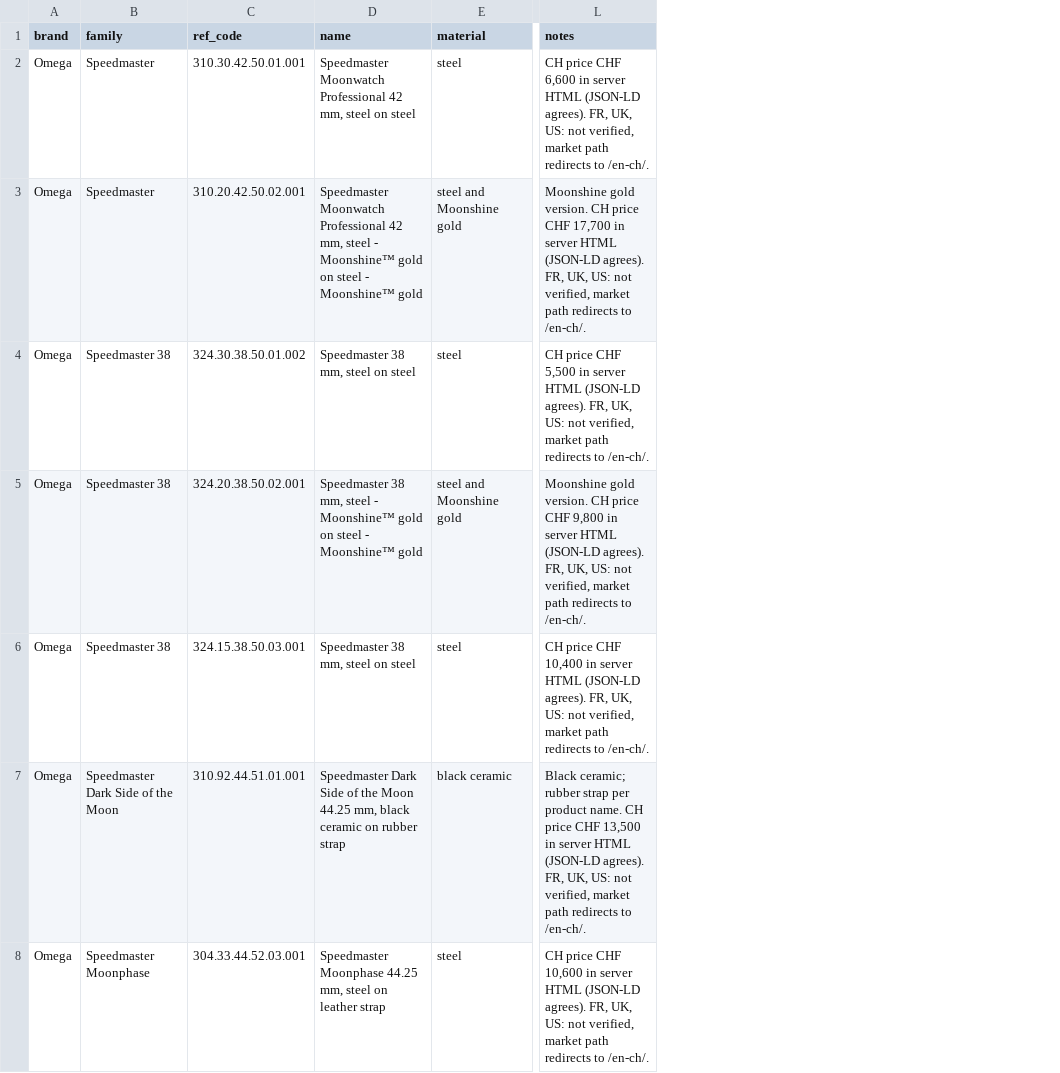
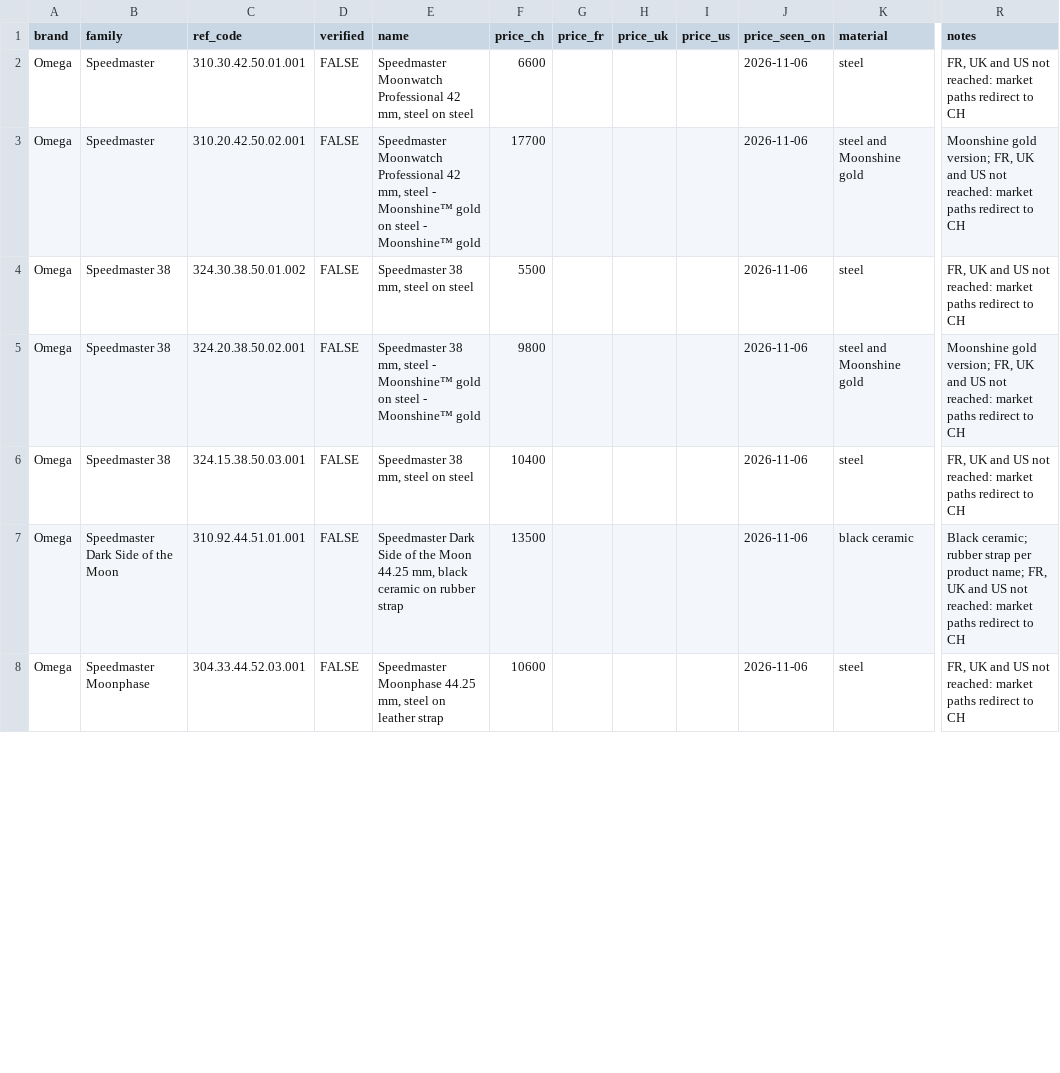
Before and after one commit to onepau/tick-ticker-barometer, a CSV file: docs/plans/u5-reference-candidates.csv, drawn as a sheet; only a part is shown, gaps mark what is left out; addresses are those after the commit; the diff covers the shown part only; the diff names each change by its address in the sheet, - before the commit and + after, or states it on an @@ line.

```diff
--- a/docs/plans/u5-reference-candidates.csv
+++ b/docs/plans/u5-reference-candidates.csv
+column D (verified), rows 2-8: all FALSE
+column F (price_ch), rows 2-8: 6600 | 17700 | 5500 | 9800 | 10400 | 13500 | 10600
+column G (price_fr), empty
+column H (price_uk), empty
+column I (price_us), empty
+column J (price_seen_on), rows 2-8: all 2026-11-06
-R2 (notes): CH price CHF 6,600 in server HTML (JSON-LD agrees). FR, UK, US: not verified, market path redirects to /en-ch/.
+R2 (notes): FR, UK and US not reached: market paths redirect to CH
-R3 (notes): Moonshine gold version. CH price CHF 17,700 in server HTML (JSON-LD agrees). FR, UK, US: not verified, market path redirects to /en-ch/.
+R3 (notes): Moonshine gold version; FR, UK and US not reached: market paths redirect to CH
-R4 (notes): CH price CHF 5,500 in server HTML (JSON-LD agrees). FR, UK, US: not verified, market path redirects to /en-ch/.
+R4 (notes): FR, UK and US not reached: market paths redirect to CH
-R5 (notes): Moonshine gold version. CH price CHF 9,800 in server HTML (JSON-LD agrees). FR, UK, US: not verified, market path redirects to /en-ch/.
+R5 (notes): Moonshine gold version; FR, UK and US not reached: market paths redirect to CH
-R6 (notes): CH price CHF 10,400 in server HTML (JSON-LD agrees). FR, UK, US: not verified, market path redirects to /en-ch/.
+R6 (notes): FR, UK and US not reached: market paths redirect to CH
-R7 (notes): …per product name. CH price CHF 13,500 in server HTML (JSON-LD agrees). FR, UK, US: not verified, market path redirects to /en-ch/.
+R7 (notes): …per product name; FR, UK and US not reached: market paths redirect to CH
-R8 (notes): CH price CHF 10,600 in server HTML (JSON-LD agrees). FR, UK, US: not verified, market path redirects to /en-ch/.
+R8 (notes): FR, UK and US not reached: market paths redirect to CH
```
Also changed, not shown: 123 edited cells elsewhere in this file, 2 other files.
